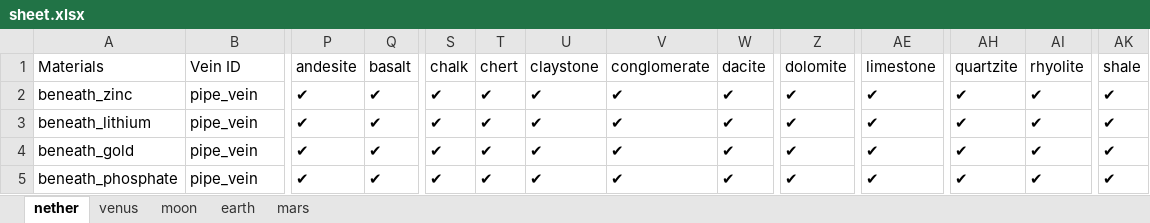
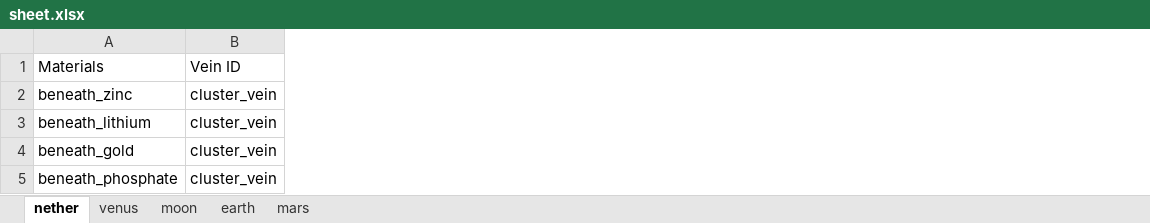
Before and after one commit to TerraFirmaGreg-Translation-CN/Tools-Modern, an Excel workbook: OresToFieldGuide/data/sheet.xlsx, sheet nether, drawn as a sheet; only a part is shown, gaps mark what is left out; values as stored, in another font and other column widths than the file's, no cell formats; the diff covers the shown part only; the diff names each change by its address in the sheet, - before the commit and + after, or states it on an @@ line.

Commit message:
update beneath veins

```diff
--- a/OresToFieldGuide/data/sheet.xlsx (sheet nether)
+++ b/OresToFieldGuide/data/sheet.xlsx (sheet nether)
-column P (andesite), rows 2-5: all ✔
-column Q (basalt), rows 2-5: all ✔
-column S (chalk), rows 2-5: all ✔
-column T (chert), rows 2-5: all ✔
-column U (claystone), rows 2-5: all ✔
-column V (conglomerate), rows 2-5: all ✔
-column W (dacite), rows 2-5: all ✔
-column Z (dolomite), rows 2-5: all ✔
-column AE (limestone), rows 2-5: all ✔
-column AH (quartzite), rows 2-5: all ✔
-column AI (rhyolite), rows 2-5: all ✔
-column AK (shale), rows 2-5: all ✔
-B2:B5 (Vein ID): pipe_vein
+B2:B5 (Vein ID): cluster_vein
```
Also changed, not shown: 235 edited cells elsewhere in this sheet, cell formats, 25 other files.
